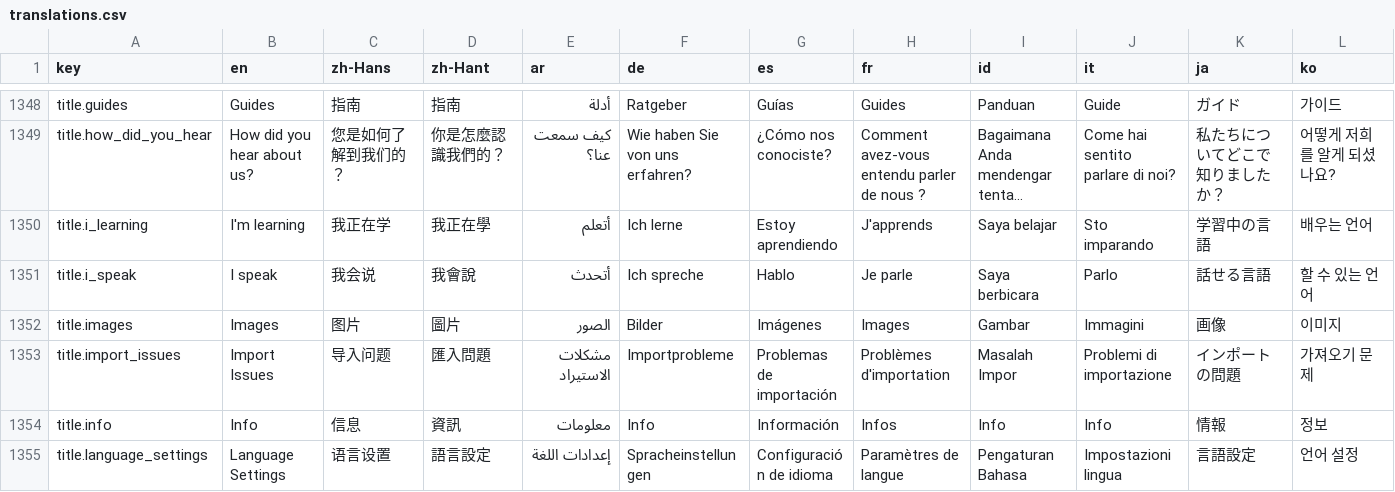
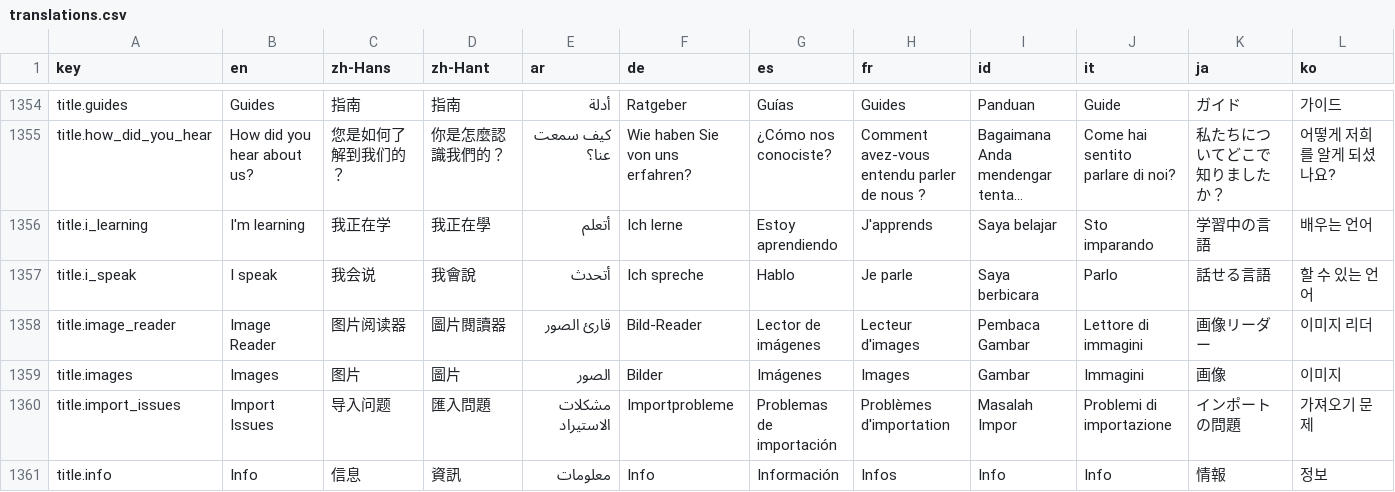
Before and after one commit to longjiang/language-player, a CSV file: translations.csv, drawn as a sheet; only a part is shown, gaps mark what is left out; the shorter side is filled out with more unchanged rows; long unchanged cells end in …; rows hold the shown columns only; the diff covers the shown part only; the diff names each change by its address in the sheet, - before the commit and + after, or states it on an @@ line.

Commit message:
feat(i18n): add image reader UI strings across all locales
New keys: title.image_reader (menu/page title), msg.drop_images_here
(drop zone), msg.image_reader_supported (file-type hint), action.select_files,
action.paste, msg.no_image_in_clipboard, msg.image_reader_empty.

```diff
--- a/translations.csv
+++ b/translations.csv
+row 1358: title.image_reader | Image Reader | 图片阅读器 | 圖片閱讀器 | قارئ الصور | Bild-Reader | Lector de imágenes | Lecteur d'images | Pembaca Gambar | Lettore di immagini | 画像リーダー | 이미지 리더
```
Also changed, not shown: 6 added rows elsewhere in this file, 18 other files.
